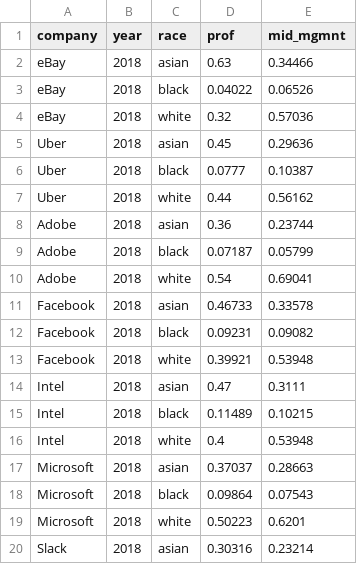
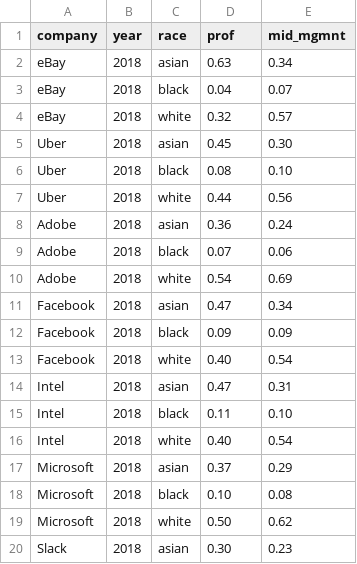
Before and after one commit to karishmavanjani/Scatter_plot_SV, a TSV file: parity_data.tsv, drawn as a sheet; only a part is shown; the diff covers the shown part only.

Commit message:
change data

```diff
--- a/parity_data.tsv
+++ b/parity_data.tsv
@@ -1,20 +1,20 @@
 company	year	race	prof	mid_mgmnt
-eBay	2018	asian	0.63	0.34466
-eBay	2018	black	0.04022	0.06526
-eBay	2018	white	0.32	0.57036
-Uber	2018	asian	0.45	0.29636
-Uber	2018	black	0.0777	0.10387
-Uber	2018	white	0.44	0.56162
-Adobe	2018	asian	0.36	0.23744
-Adobe	2018	black	0.07187	0.05799
-Adobe	2018	white	0.54	0.69041
-Facebook	2018	asian	0.46733	0.33578
-Facebook	2018	black	0.09231	0.09082
-Facebook	2018	white	0.39921	0.53948
-Intel	2018	asian	0.47	0.3111
-Intel	2018	black	0.11489	0.10215
-Intel	2018	white	0.4	0.53948
-Microsoft	2018	asian	0.37037	0.28663
-Microsoft	2018	black	0.09864	0.07543
-Microsoft	2018	white	0.50223	0.6201
-Slack	2018	asian	0.30316	0.23214
+eBay	2018	asian	0.63	0.34
+eBay	2018	black	0.04	0.07
+eBay	2018	white	0.32	0.57
+Uber	2018	asian	0.45	0.30
+Uber	2018	black	0.08	0.10
+Uber	2018	white	0.44	0.56
+Adobe	2018	asian	0.36	0.24
+Adobe	2018	black	0.07	0.06
+Adobe	2018	white	0.54	0.69
+Facebook	2018	asian	0.47	0.34
+Facebook	2018	black	0.09	0.09
+Facebook	2018	white	0.40	0.54
+Intel	2018	asian	0.47	0.31
+Intel	2018	black	0.11	0.10
+Intel	2018	white	0.40	0.54
+Microsoft	2018	asian	0.37	0.29
+Microsoft	2018	black	0.10	0.08
+Microsoft	2018	white	0.50	0.62
+Slack	2018	asian	0.30	0.23
```
Also changed, not shown: 5 edited cells elsewhere in this file.
